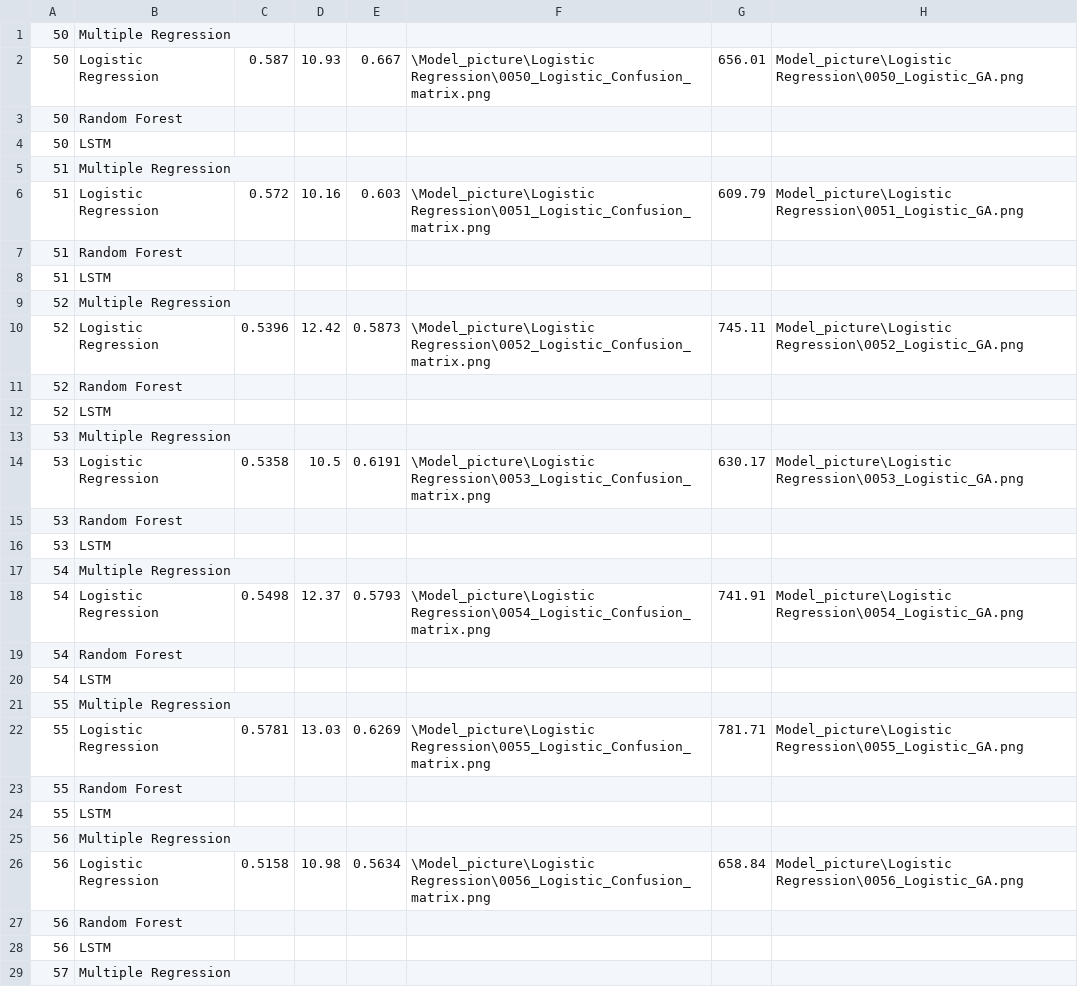
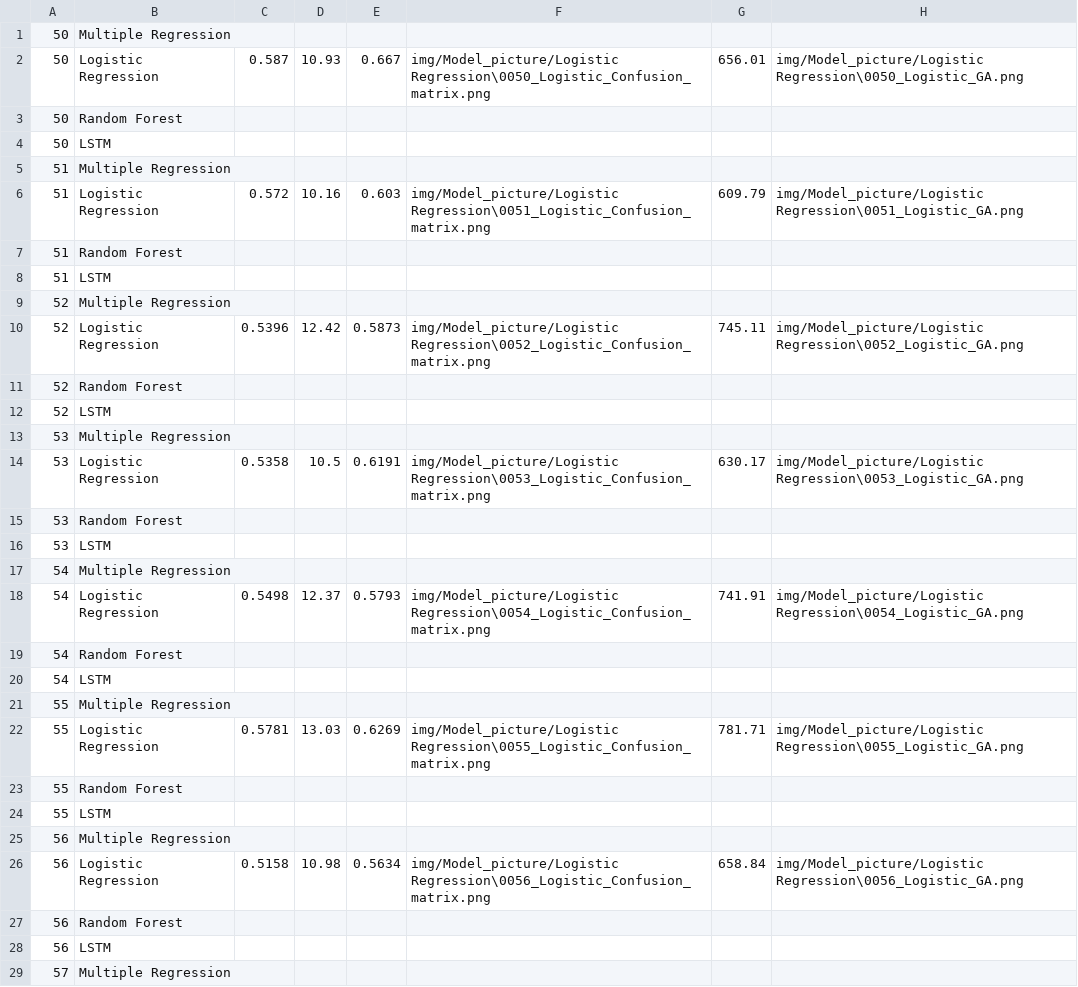
Before and after one commit to austin0516/BB106_Project, a CSV file: jim/ETF_jim.csv, drawn as a sheet; only a part is shown; the diff covers the shown part only.

Commit message:
upload2018-05-30_02

```diff
--- a/jim/ETF_jim.csv
+++ b/jim/ETF_jim.csv
@@ -1,3 +1,3 @@
 50,Multiple Regression,,,,,,
-50,Logistic Regression,0.587,10.93,0.667,\Model_picture\Logistic Regression\0050_Logistic_Confusion_matrix.png,656.01,Model_picture\Logistic Regression\0050_Logistic_GA.png
+50,Logistic Regression,0.587,10.93,0.667,img/Model_picture/Logistic Regression\0050_Logistic_Confusion_matrix.png,656.01,img/Model_picture/Logistic Regression\0050_Logistic_GA.png
 50,Random Forest,,,,,,
@@ -5,3 +5,3 @@
 51,Multiple Regression,,,,,,
-51,Logistic Regression,0.572,10.16,0.603,\Model_picture\Logistic Regression\0051_Logistic_Confusion_matrix.png,609.79,Model_picture\Logistic Regression\0051_Logistic_GA.png
+51,Logistic Regression,0.572,10.16,0.603,img/Model_picture/Logistic Regression\0051_Logistic_Confusion_matrix.png,609.79,img/Model_picture/Logistic Regression\0051_Logistic_GA.png
 51,Random Forest,,,,,,
@@ -9,3 +9,3 @@
 52,Multiple Regression,,,,,,
-52,Logistic Regression,0.5396,12.42,0.5873,\Model_picture\Logistic Regression\0052_Logistic_Confusion_matrix.png,745.11,Model_picture\Logistic Regression\0052_Logistic_GA.png
+52,Logistic Regression,0.5396,12.42,0.5873,img/Model_picture/Logistic Regression\0052_Logistic_Confusion_matrix.png,745.11,img/Model_picture/Logistic Regression\0052_Logistic_GA.png
 52,Random Forest,,,,,,
@@ -13,3 +13,3 @@
 53,Multiple Regression,,,,,,
-53,Logistic Regression,0.5358,10.5,0.6191,\Model_picture\Logistic Regression\0053_Logistic_Confusion_matrix.png,630.17,Model_picture\Logistic Regression\0053_Logistic_GA.png
+53,Logistic Regression,0.5358,10.5,0.6191,img/Model_picture/Logistic Regression\0053_Logistic_Confusion_matrix.png,630.17,img/Model_picture/Logistic Regression\0053_Logistic_GA.png
 53,Random Forest,,,,,,
@@ -17,3 +17,3 @@
 54,Multiple Regression,,,,,,
-54,Logistic Regression,0.5498,12.37,0.5793,\Model_picture\Logistic Regression\0054_Logistic_Confusion_matrix.png,741.91,Model_picture\Logistic Regression\0054_Logistic_GA.png
+54,Logistic Regression,0.5498,12.37,0.5793,img/Model_picture/Logistic Regression\0054_Logistic_Confusion_matrix.png,741.91,img/Model_picture/Logistic Regression\0054_Logistic_GA.png
 54,Random Forest,,,,,,
@@ -21,3 +21,3 @@
 55,Multiple Regression,,,,,,
-55,Logistic Regression,0.5781,13.03,0.6269,\Model_picture\Logistic Regression\0055_Logistic_Confusion_matrix.png,781.71,Model_picture\Logistic Regression\0055_Logistic_GA.png
+55,Logistic Regression,0.5781,13.03,0.6269,img/Model_picture/Logistic Regression\0055_Logistic_Confusion_matrix.png,781.71,img/Model_picture/Logistic Regression\0055_Logistic_GA.png
 55,Random Forest,,,,,,
@@ -25,3 +25,3 @@
 56,Multiple Regression,,,,,,
-56,Logistic Regression,0.5158,10.98,0.5634,\Model_picture\Logistic Regression\0056_Logistic_Confusion_matrix.png,658.84,Model_picture\Logistic Regression\0056_Logistic_GA.png
+56,Logistic Regression,0.5158,10.98,0.5634,img/Model_picture/Logistic Regression\0056_Logistic_Confusion_matrix.png,658.84,img/Model_picture/Logistic Regression\0056_Logistic_GA.png
 56,Random Forest,,,,,,
```
Also changed, not shown: 22 edited cells elsewhere in this file.
